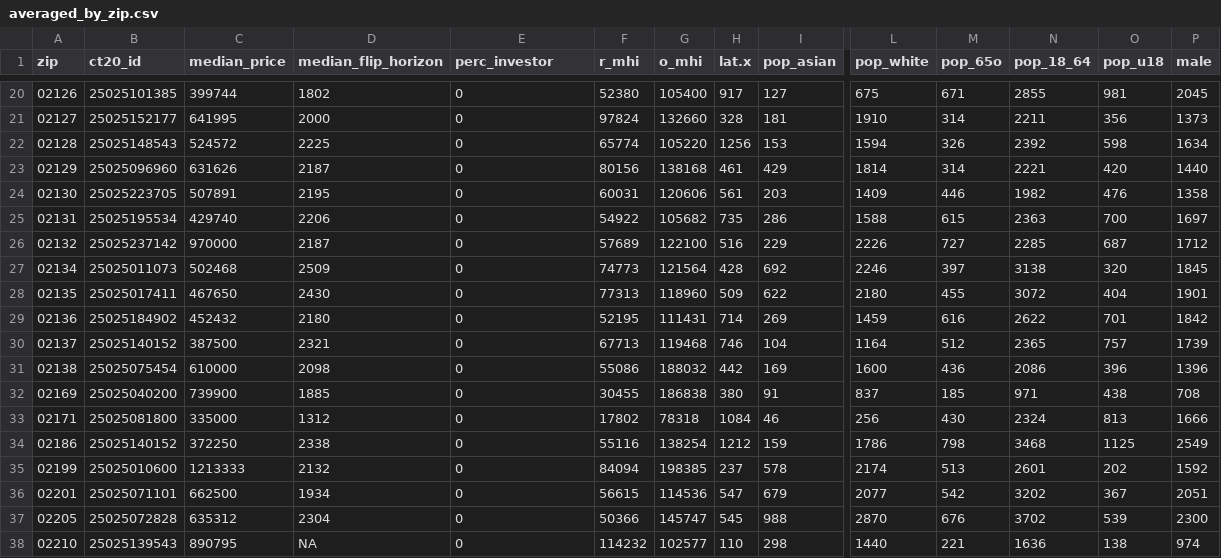
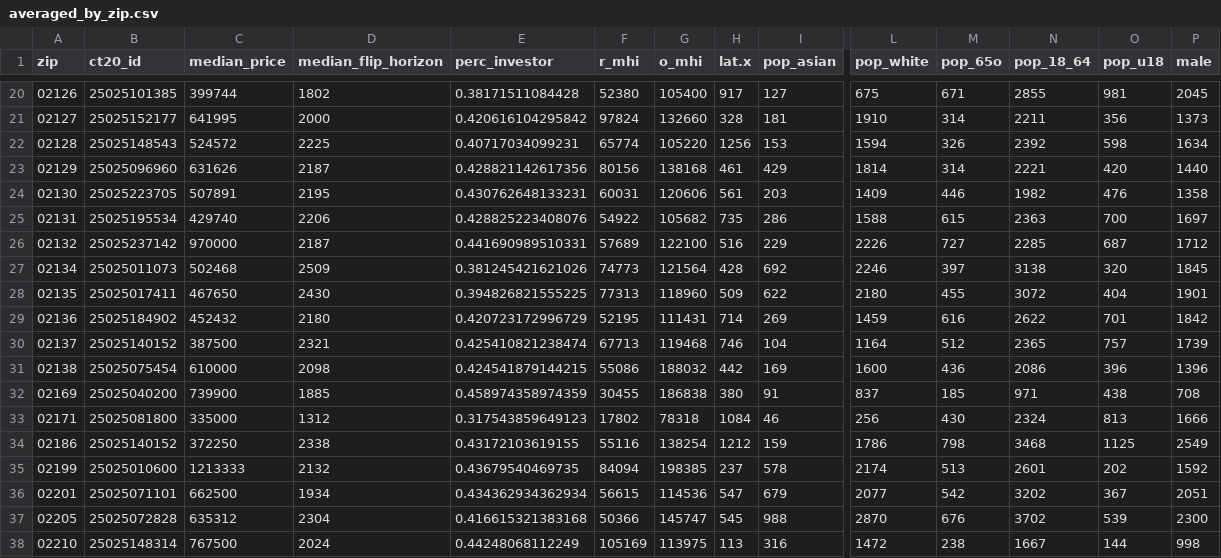
Before and after one commit to JuliaChae/elitevis-project, a CSV file: public/averaged_by_zip.csv, drawn as a sheet; only a part is shown, gaps mark what is left out; the diff covers the shown part only; the diff names each change by its address in the sheet, - before the commit and + after, or states it on an @@ line.

```diff
--- a/public/averaged_by_zip.csv
+++ b/public/averaged_by_zip.csv
-E20 (perc_investor): 0
+E20 (perc_investor): 0.38171511084428
-E21 (perc_investor): 0
+E21 (perc_investor): 0.420616104295842
-E22 (perc_investor): 0
+E22 (perc_investor): 0.40717034099231
-E23 (perc_investor): 0
+E23 (perc_investor): 0.428821142617356
-E24 (perc_investor): 0
+E24 (perc_investor): 0.430762648133231
-E25 (perc_investor): 0
+E25 (perc_investor): 0.428825223408076
-E26 (perc_investor): 0
+E26 (perc_investor): 0.441690989510331
-E27 (perc_investor): 0
+E27 (perc_investor): 0.381245421621026
-E28 (perc_investor): 0
+E28 (perc_investor): 0.394826821555225
-E29 (perc_investor): 0
+E29 (perc_investor): 0.420723172996729
-E30 (perc_investor): 0
+E30 (perc_investor): 0.425410821238474
-E31 (perc_investor): 0
+E31 (perc_investor): 0.424541879144215
-E32 (perc_investor): 0
+E32 (perc_investor): 0.458974358974359
-E33 (perc_investor): 0
+E33 (perc_investor): 0.317543859649123
-E34 (perc_investor): 0
+E34 (perc_investor): 0.43172103619155
-E35 (perc_investor): 0
+E35 (perc_investor): 0.43679540469735
-E36 (perc_investor): 0
+E36 (perc_investor): 0.434362934362934
-E37 (perc_investor): 0
+E37 (perc_investor): 0.416615321383168
-B38 (ct20_id): 25025139543
+B38 (ct20_id): 25025148314
-C38 (median_price): 890795
+C38 (median_price): 767500
-D38 (median_flip_horizon): NA
+D38 (median_flip_horizon): 2024
-E38 (perc_investor): 0
+E38 (perc_investor): 0.44248068112249
-F38 (r_mhi): 114232
+F38 (r_mhi): 105169
-G38 (o_mhi): 102577
+G38 (o_mhi): 113975
-H38 (lat.x): 110
+H38 (lat.x): 113
-I38 (pop_asian): 298
+I38 (pop_asian): 316
-L38 (pop_white): 1440
+L38 (pop_white): 1472
-M38 (pop_65o): 221
+M38 (pop_65o): 238
-N38 (pop_18_64): 1636
+N38 (pop_18_64): 1667
-O38 (pop_u18): 138
+O38 (pop_u18): 144
-P38 (male): 974
+P38 (male): 998
```
Also changed, not shown: 1 added row, 1 removed row and 80 edited cells elsewhere in this file.
